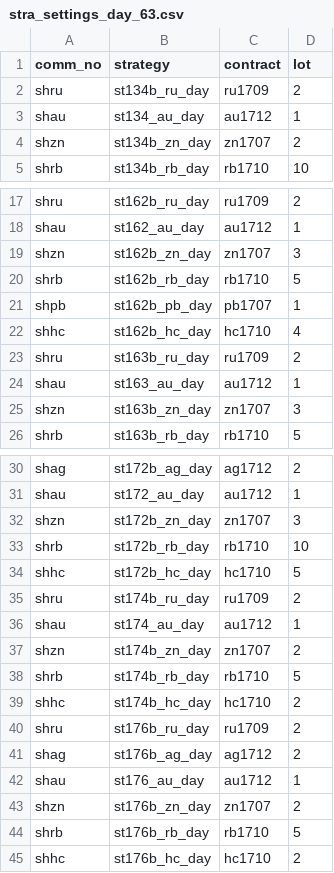
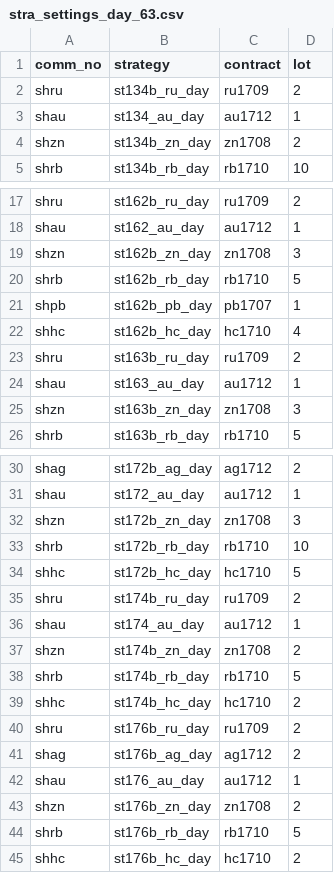
Before and after one commit to 19199883/MyDoc, a CSV file: ExplorerFund/operation/strategy_update/general/shfe/day/63/stra_settings_day_63.csv, drawn as a sheet; only a part is shown, gaps mark what is left out.

Commit message:
update strategy settings and so files for Explorer

```diff
--- a/ExplorerFund/operation/strategy_update/general/shfe/day/63/stra_settings_day_63.csv
+++ b/ExplorerFund/operation/strategy_update/general/shfe/day/63/stra_settings_day_63.csv
@@ -3,3 +3,3 @@ shru,st134b_ru_day,ru1709,2
 shau,st134_au_day,au1712,1
-shzn,st134b_zn_day,zn1707,2
+shzn,st134b_zn_day,zn1708,2
 shrb,st134b_rb_day,rb1710,10
@@ -18,3 +18,3 @@ shru,st162b_ru_day,ru1709,2
 shau,st162_au_day,au1712,1
-shzn,st162b_zn_day,zn1707,3
+shzn,st162b_zn_day,zn1708,3
 shrb,st162b_rb_day,rb1710,5
@@ -24,3 +24,3 @@ shru,st163b_ru_day,ru1709,2
 shau,st163_au_day,au1712,1
-shzn,st163b_zn_day,zn1707,3
+shzn,st163b_zn_day,zn1708,3
 shrb,st163b_rb_day,rb1710,5
@@ -31,3 +31,3 @@ shag,st172b_ag_day,ag1712,2
 shau,st172_au_day,au1712,1
-shzn,st172b_zn_day,zn1707,3
+shzn,st172b_zn_day,zn1708,3
 shrb,st172b_rb_day,rb1710,10
@@ -36,3 +36,3 @@ shru,st174b_ru_day,ru1709,2
 shau,st174_au_day,au1712,1
-shzn,st174b_zn_day,zn1707,2
+shzn,st174b_zn_day,zn1708,2
 shrb,st174b_rb_day,rb1710,5
@@ -42,3 +42,3 @@ shag,st176b_ag_day,ag1712,2
 shau,st176_au_day,au1712,1
-shzn,st176b_zn_day,zn1707,2
+shzn,st176b_zn_day,zn1708,2
 shrb,st176b_rb_day,rb1710,5
```
Also changed, not shown: 38 other files.
